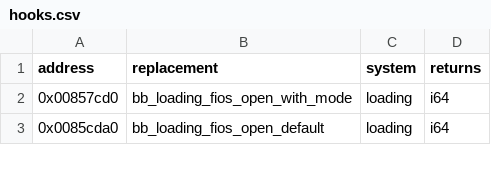
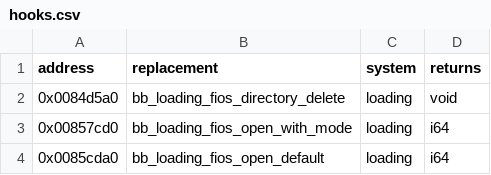
Before and after one commit to Jeffiest/Paleblood, a CSV file: game/hooks.csv, drawn as a sheet; only a part is shown; the diff names each change by its address in the sheet, - before the commit and + after, or states it on an @@ line.

```diff
--- a/game/hooks.csv
+++ b/game/hooks.csv
+row 2: 0x0084d5a0 | bb_loading_fios_directory_delete | loading | void
```
Also changed, not shown: symbols/functions.csv, symbols/verification.csv, 7 other files.
